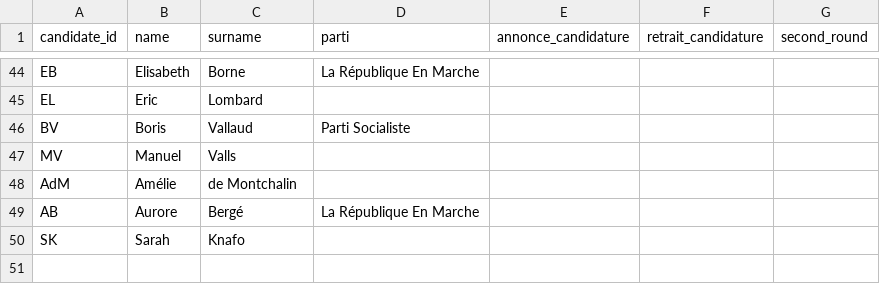
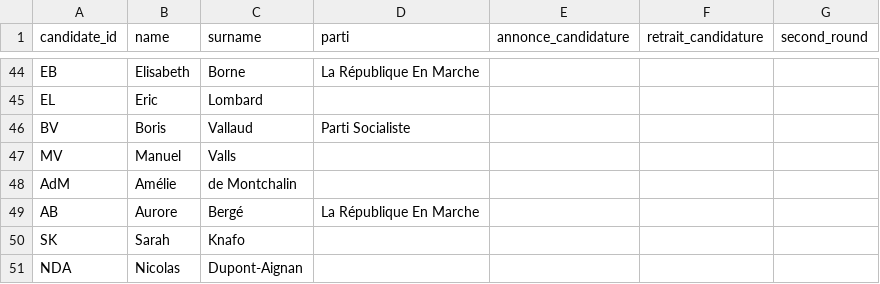
Before and after one commit to Olivierjaylet/mj-database-2027, a CSV file: candidates.csv, drawn as a sheet; only a part is shown, gaps mark what is left out.

```diff
--- a/candidates.csv
+++ b/candidates.csv
@@ -50 +50,2 @@ AB,Aurore,Bergé,La République En Marche,,,
 SK,Sarah,Knafo,,,,
+NDA,Nicolas,Dupont-Aignan,,,,
```
Also changed, not shown: polls.csv, 13 other files.
